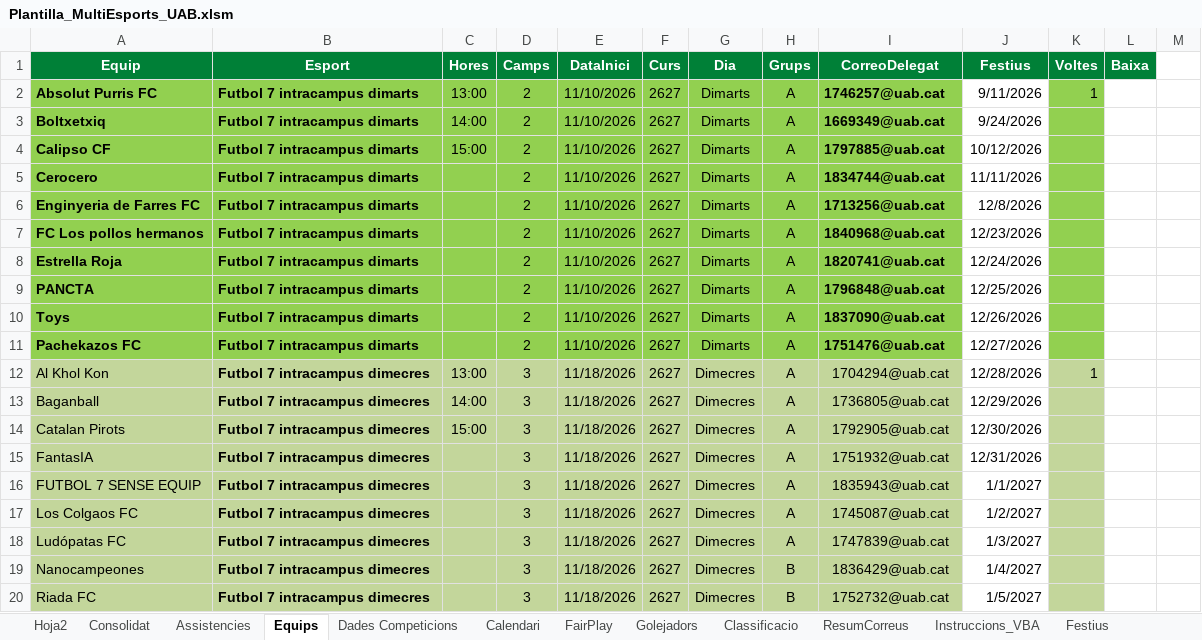
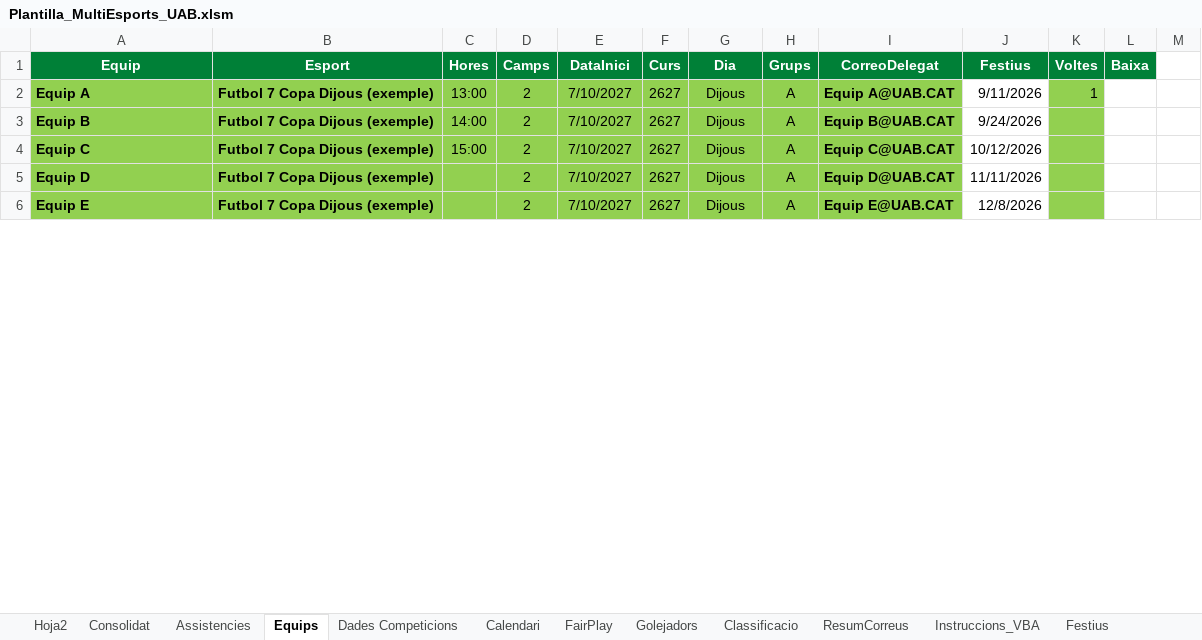
Before and after one commit to carlessisop-bot/multiesports-uab, an Excel workbook: Plantilla_MultiEsports_UAB.xlsm, sheet Equips, drawn as a sheet; only a part is shown; values as stored, in another font and other column widths than the file's, no borders; removed rows and columns are numbered as before the commit, all else as after; the diff covers the shown part only; the diff names each change by its address in the sheet, - before the commit and + after, or states it on an @@ line.

```diff
--- a/Plantilla_MultiEsports_UAB.xlsm (sheet Equips)
+++ b/Plantilla_MultiEsports_UAB.xlsm (sheet Equips)
-A2 (Equip): Absolut Purris FC
+A2 (Equip): Equip A
-B2:B6 (Esport): Futbol 7 intracampus dimarts
+B2:B6 (Esport): Futbol 7 Copa Dijous (exemple)
-E2:E6 (DataInici): 11/10/2026
+E2:E6 (DataInici): 7/10/2027
-G2:G6 (Dia): Dimarts
+G2:G6 (Dia): Dijous
-I2 (CorreoDelegat): 1746257@uab.cat
+I2 (CorreoDelegat): Equip A@UAB.CAT
-A3 (Equip): Boltxetxiq
+A3 (Equip): Equip B
-I3 (CorreoDelegat): 1669349@uab.cat
+I3 (CorreoDelegat): Equip B@UAB.CAT
-A4 (Equip): Calipso CF
+A4 (Equip): Equip C
-I4 (CorreoDelegat): 1797885@uab.cat
+I4 (CorreoDelegat): Equip C@UAB.CAT
-A5 (Equip): Cerocero
+A5 (Equip): Equip D
-I5 (CorreoDelegat): 1834744@uab.cat
+I5 (CorreoDelegat): Equip D@UAB.CAT
-A6 (Equip): Enginyeria de Farres FC
+A6 (Equip): Equip E
-I6 (CorreoDelegat): 1713256@uab.cat
+I6 (CorreoDelegat): Equip E@UAB.CAT
-row 7: FC Los pollos hermanos | Futbol 7 intracampus dimarts |  | 2 | 11/10/2026 | 2627 | Dimarts | A | 1840968@uab.cat | 12/23/2026
-row 8: Estrella Roja | Futbol 7 intracampus dimarts |  | 2 | 11/10/2026 | 2627 | Dimarts | A | 1820741@uab.cat | 12/24/2026
-row 9: PANCTA | Futbol 7 intracampus dimarts |  | 2 | 11/10/2026 | 2627 | Dimarts | A | 1796848@uab.cat | 12/25/2026
-row 10: Toys | Futbol 7 intracampus dimarts |  | 2 | 11/10/2026 | 2627 | Dimarts | A | 1837090@uab.cat | 12/26/2026
-row 11: Pachekazos FC | Futbol 7 intracampus dimarts |  | 2 | 11/10/2026 | 2627 | Dimarts | A | 1751476@uab.cat | 12/27/2026
-row 12: Al Khol Kon | Futbol 7 intracampus dimecres | 13:00 | 3 | 11/18/2026 | 2627 | Dimecres | A | 1704294@uab.cat | 12/28/2026 | 1
-row 13: Baganball | Futbol 7 intracampus dimecres | 14:00 | 3 | 11/18/2026 | 2627 | Dimecres | A | 1736805@uab.cat | 12/29/2026
-row 14: Catalan Pirots | Futbol 7 intracampus dimecres | 15:00 | 3 | 11/18/2026 | 2627 | Dimecres | A | 1792905@uab.cat | 12/30/2026
-row 15: FantasIA | Futbol 7 intracampus dimecres |  | 3 | 11/18/2026 | 2627 | Dimecres | A | 1751932@uab.cat | 12/31/2026
-row 16: FUTBOL 7 SENSE EQUIP | Futbol 7 intracampus dimecres |  | 3 | 11/18/2026 | 2627 | Dimecres | A | 1835943@uab.cat | 1/1/2027
-row 17: Los Colgaos FC | Futbol 7 intracampus dimecres |  | 3 | 11/18/2026 | 2627 | Dimecres | A | 1745087@uab.cat | 1/2/2027
-row 18: Ludópatas FC | Futbol 7 intracampus dimecres |  | 3 | 11/18/2026 | 2627 | Dimecres | A | 1747839@uab.cat | 1/3/2027
-row 19: Nanocampeones | Futbol 7 intracampus dimecres |  | 3 | 11/18/2026 | 2627 | Dimecres | B | 1836429@uab.cat | 1/4/2027
-row 20: Riada FC | Futbol 7 intracampus dimecres |  | 3 | 11/18/2026 | 2627 | Dimecres | B | 1752732@uab.cat | 1/5/2027
```
Also changed, not shown: 6 added rows, 31 removed rows, 172 edited cells and cell formats elsewhere in this sheet, sheet Calendari, sheet Dades Competicions, other sheet tabs.
